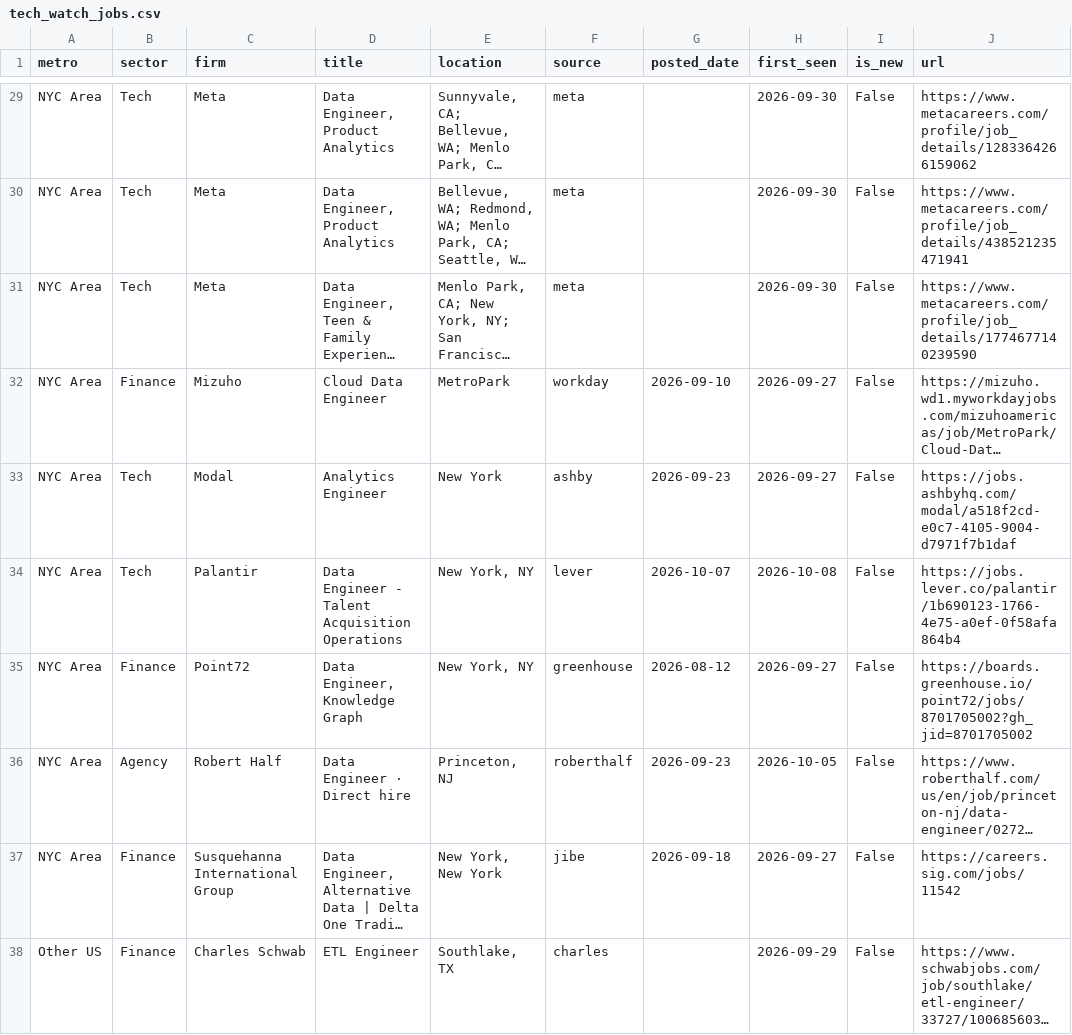
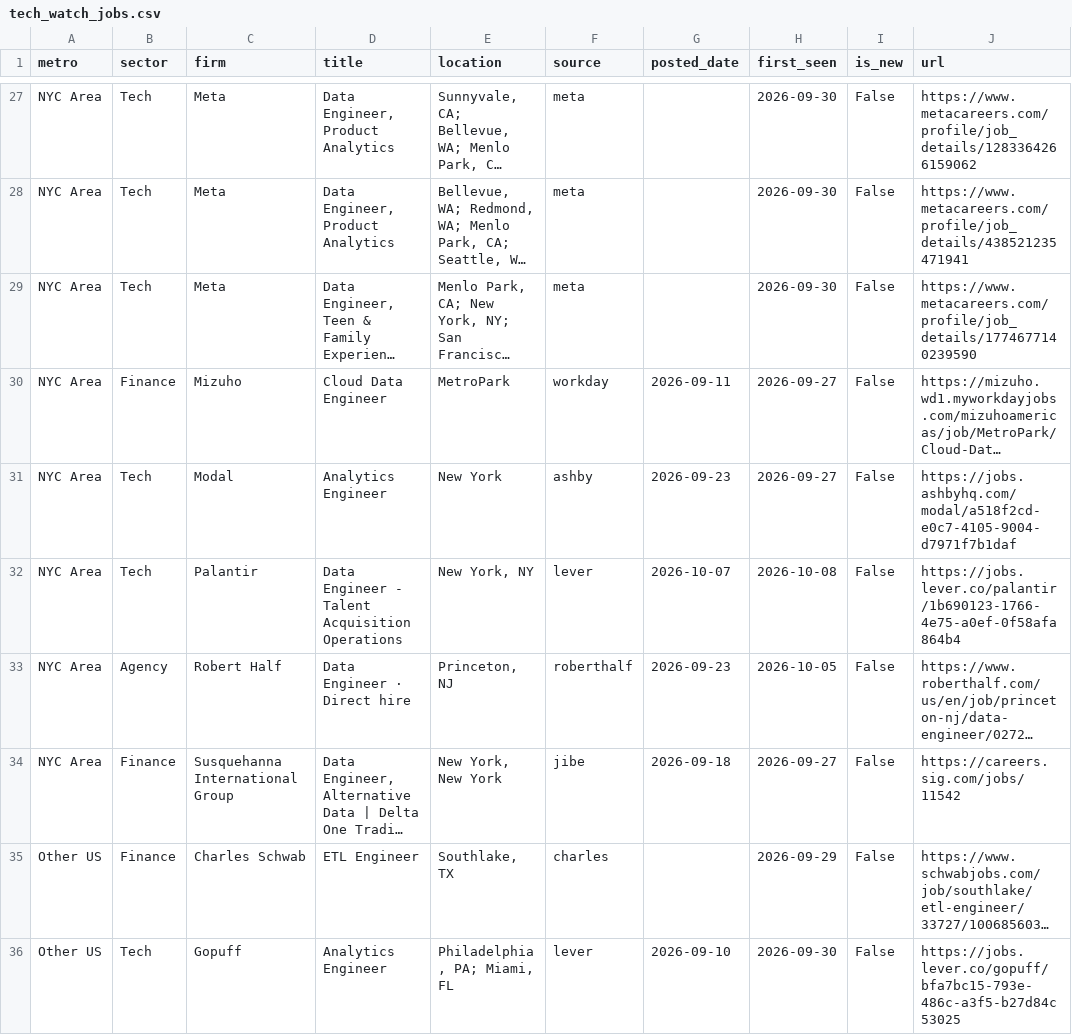
Before and after one commit to nakuljadeja08/Street-Watch, a CSV file: tech_watch_jobs.csv, drawn as a sheet; only a part is shown, gaps mark what is left out; the shorter side is filled out with more unchanged rows; long unchanged cells end in …; removed rows and columns are numbered as before the commit, all else as after; the diff covers the shown part only; the diff names each change by its address in the sheet, - before the commit and + after, or states it on an @@ line.

```diff
--- a/tech_watch_jobs.csv
+++ b/tech_watch_jobs.csv
-G30 (posted_date): 2026-09-10
+G30 (posted_date): 2026-09-11
-row 35: NYC Area | Finance | Point72 | Data Engineer, Knowledge Graph | New York, NY | greenhouse | 2026-08-12 | 2026-09-27 | False | https://boards.greenhouse.io/point72/jobs/8701705002?gh_jid=8701705002
```
Also changed, not shown: 9 removed rows and 13 edited cells elsewhere in this file, 3 other files.
